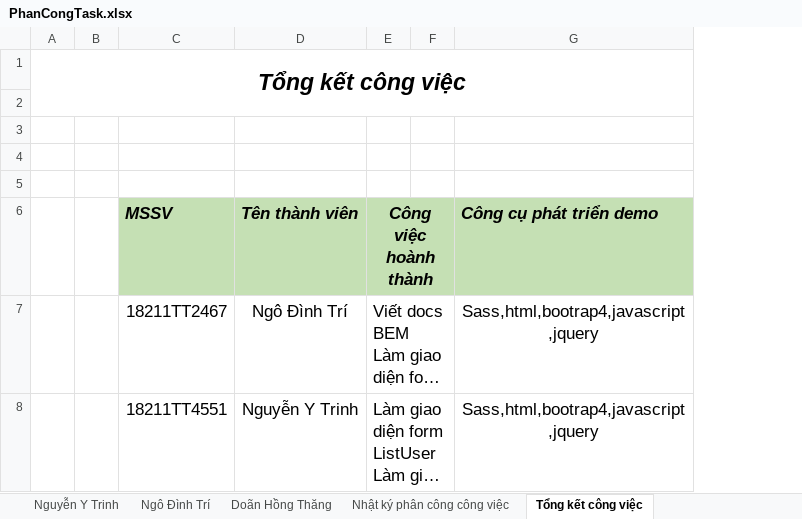
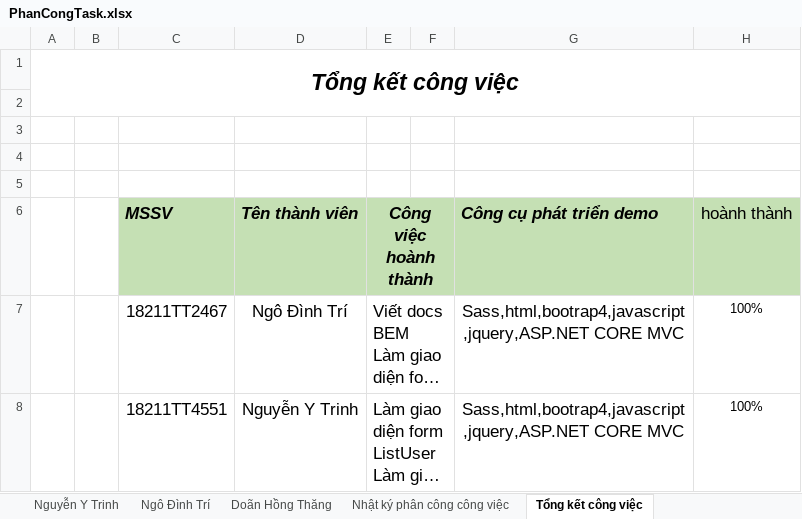
Before and after one commit to tailieuweb/training_asp, an Excel workbook: Report tình hình demo/PhanCongTask.xlsx, sheet Tổng kết công việc, drawn as a sheet; only a part is shown; long unchanged cells end in …; values as stored, in another font and other column widths than the file's, no borders; ↵ is a line break in a cell; the diff covers the shown part only; the diff names each change by its address in the sheet, - before the commit and + after, or states it on an @@ line.

```diff
--- a/Report tình hình demo/PhanCongTask.xlsx (sheet Tổng kết công việc)
+++ b/Report tình hình demo/PhanCongTask.xlsx (sheet Tổng kết công việc)
+column H (hoành thành), rows 7-8: 100% | 100%
-G7:G8 (Công cụ phát triển demo): Sass,html,bootrap4,javascript ↵ ,jquery
+G7:G8 (Công cụ phát triển demo): Sass,html,bootrap4,javascript ↵ ,jquery,ASP.NET CORE MVC
```
Also changed, not shown: 2 edited cells elsewhere in this sheet, 3 other files.
